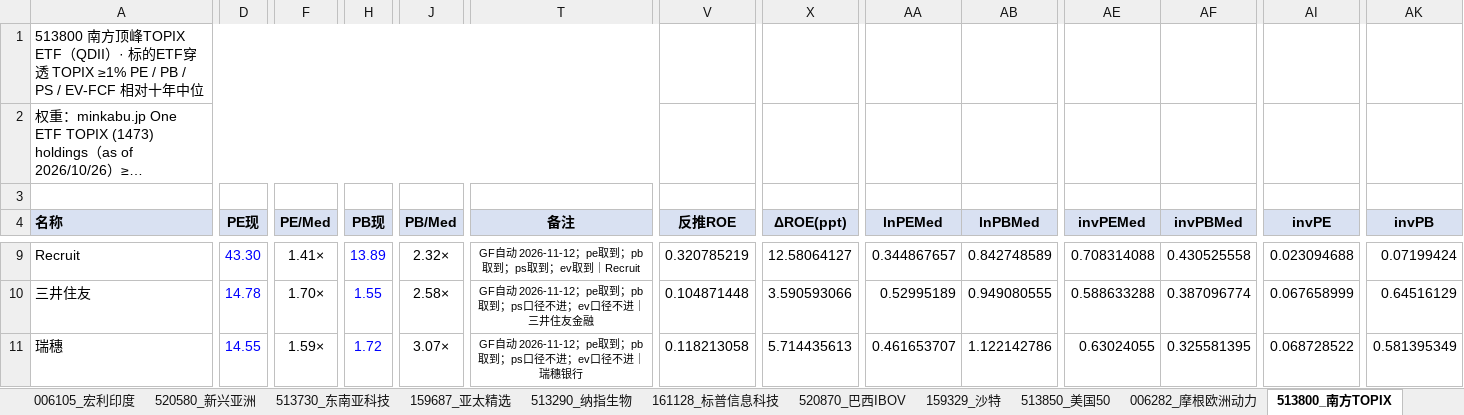
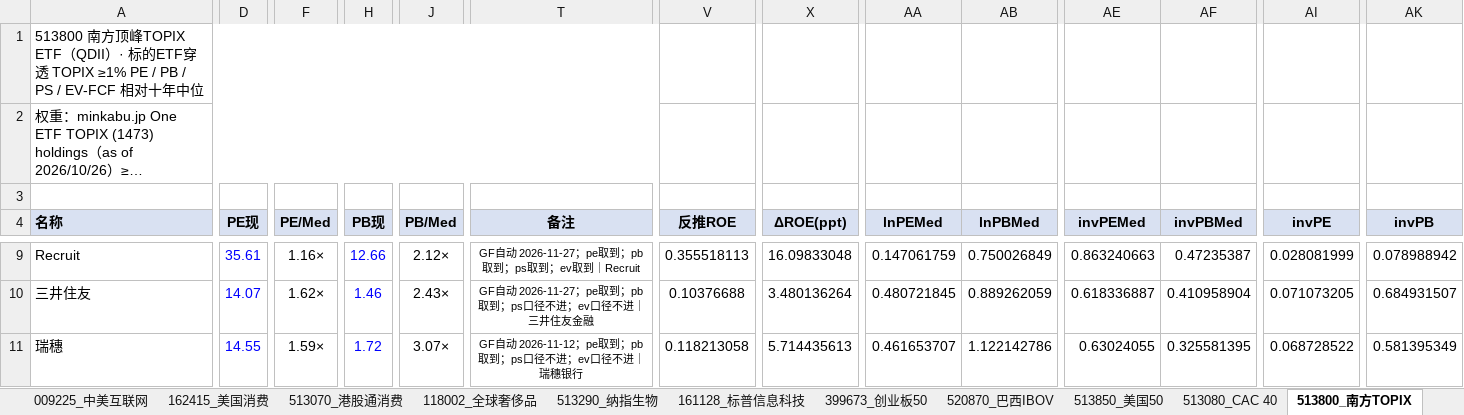
Before and after one commit to JingkeTAN/stock-valuation-tracker, an Excel workbook: 权益QDII_ETF_估值相对十年中位.xlsx, sheet 513800_南方TOPIX, drawn as a sheet; only a part is shown, gaps mark what is left out; long unchanged cells end in …; values as stored, in another font and other column widths than the file's, no borders; charts and pictures not drawn; the diff covers the shown part only; the diff names each change by its address in the sheet, - before the commit and + after, or states it on an @@ line.

```diff
--- a/权益QDII_ETF_估值相对十年中位.xlsx (sheet 513800_南方TOPIX)
+++ b/权益QDII_ETF_估值相对十年中位.xlsx (sheet 513800_南方TOPIX)
-D9 (PE现): 43.30
+D9 (PE现): 35.61
-F9 (PE/Med): 1.41×
+F9 (PE/Med): 1.16×
-H9 (PB现): 13.89
+H9 (PB现): 12.66
-J9 (PB/Med): 2.32×
+J9 (PB/Med): 2.12×
-T9 (备注): GF自动 2026-11-12；pe取到；pb取到；ps取到；ev取到｜Recruit
+T9 (备注): GF自动 2026-11-27；pe取到；pb取到；ps取到；ev取到｜Recruit
-V9 (反推ROE): 0.320785219
+V9 (反推ROE): 0.355518113
-X9 (ΔROE(ppt)): 12.58064127
+X9 (ΔROE(ppt)): 16.09833048
-AA9 (lnPEMed): 0.344867657
+AA9 (lnPEMed): 0.147061759
-AB9 (lnPBMed): 0.842748589
+AB9 (lnPBMed): 0.750026849
-AE9 (invPEMed): 0.708314088
+AE9 (invPEMed): 0.863240663
-AF9 (invPBMed): 0.430525558
+AF9 (invPBMed): 0.47235387
-AI9 (invPE): 0.023094688
+AI9 (invPE): 0.028081999
-AK9 (invPB): 0.07199424
+AK9 (invPB): 0.078988942
-D10 (PE现): 14.78
+D10 (PE现): 14.07
-F10 (PE/Med): 1.70×
+F10 (PE/Med): 1.62×
-H10 (PB现): 1.55
+H10 (PB现): 1.46
-J10 (PB/Med): 2.58×
+J10 (PB/Med): 2.43×
-T10 (备注): GF自动 2026-11-12；pe取到…
+T10 (备注): GF自动 2026-11-27；pe取到…
-V10 (反推ROE): 0.104871448
+V10 (反推ROE): 0.10376688
-X10 (ΔROE(ppt)): 3.590593066
+X10 (ΔROE(ppt)): 3.480136264
-AA10 (lnPEMed): 0.52995189
+AA10 (lnPEMed): 0.480721845
-AB10 (lnPBMed): 0.949080555
+AB10 (lnPBMed): 0.889262059
-AE10 (invPEMed): 0.588633288
+AE10 (invPEMed): 0.618336887
-AF10 (invPBMed): 0.387096774
+AF10 (invPBMed): 0.410958904
-AI10 (invPE): 0.067658999
+AI10 (invPE): 0.071073205
-AK10 (invPB): 0.64516129
+AK10 (invPB): 0.684931507
```
Also changed, not shown: 1 added row and 186 edited cells elsewhere in this sheet, sheet 513080_CAC 40, sheet DIA_道指30, sheet QQQ_纳指100, sheet 总览对比, sheet 513070_港股通消费, sheet 009225_中美互联网, 7 more sheets, other sheet tabs, formulas that keep their value, hidden cells, charts or pictures, 1 other file.
